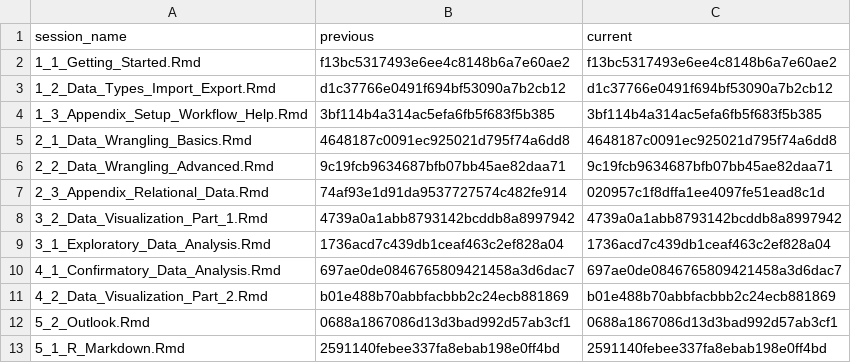
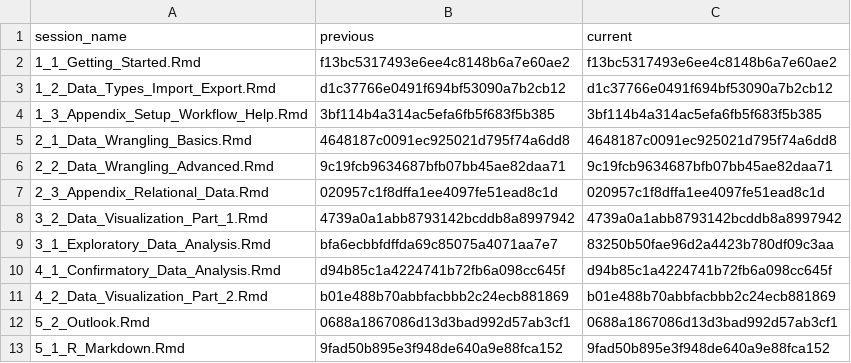
Before and after one commit to jobreu/r-intro-gesis-2021, a CSV file: content/sessions/sessions_list.csv, drawn as a sheet.

```diff
--- a/content/sessions/sessions_list.csv
+++ b/content/sessions/sessions_list.csv
@@ -6,8 +6,8 @@ session_name,previous,current
 2_2_Data_Wrangling_Advanced.Rmd,9c19fcb9634687bfb07bb45ae82daa71,9c19fcb9634687bfb07bb45ae82daa71
-2_3_Appendix_Relational_Data.Rmd,74af93e1d91da9537727574c482fe914,020957c1f8dffa1ee4097fe51ead8c1d
+2_3_Appendix_Relational_Data.Rmd,020957c1f8dffa1ee4097fe51ead8c1d,020957c1f8dffa1ee4097fe51ead8c1d
 3_2_Data_Visualization_Part_1.Rmd,4739a0a1abb8793142bcddb8a8997942,4739a0a1abb8793142bcddb8a8997942
-3_1_Exploratory_Data_Analysis.Rmd,1736acd7c439db1ceaf463c2ef828a04,1736acd7c439db1ceaf463c2ef828a04
-4_1_Confirmatory_Data_Analysis.Rmd,697ae0de0846765809421458a3d6dac7,697ae0de0846765809421458a3d6dac7
+3_1_Exploratory_Data_Analysis.Rmd,bfa6ecbbfdffda69c85075a4071aa7e7,83250b50fae96d2a4423b780df09c3aa
+4_1_Confirmatory_Data_Analysis.Rmd,d94b85c1a4224741b72fb6a098cc645f,d94b85c1a4224741b72fb6a098cc645f
 4_2_Data_Visualization_Part_2.Rmd,b01e488b70abbfacbbb2c24ecb881869,b01e488b70abbfacbbb2c24ecb881869
 5_2_Outlook.Rmd,0688a1867086d13d3bad992d57ab3cf1,0688a1867086d13d3bad992d57ab3cf1
-5_1_R_Markdown.Rmd,2591140febee337fa8ebab198e0ff4bd,2591140febee337fa8ebab198e0ff4bd
+5_1_R_Markdown.Rmd,9fad50b895e3f948de640a9e88fca152,9fad50b895e3f948de640a9e88fca152
```
Also changed, not shown: 4 other files.
